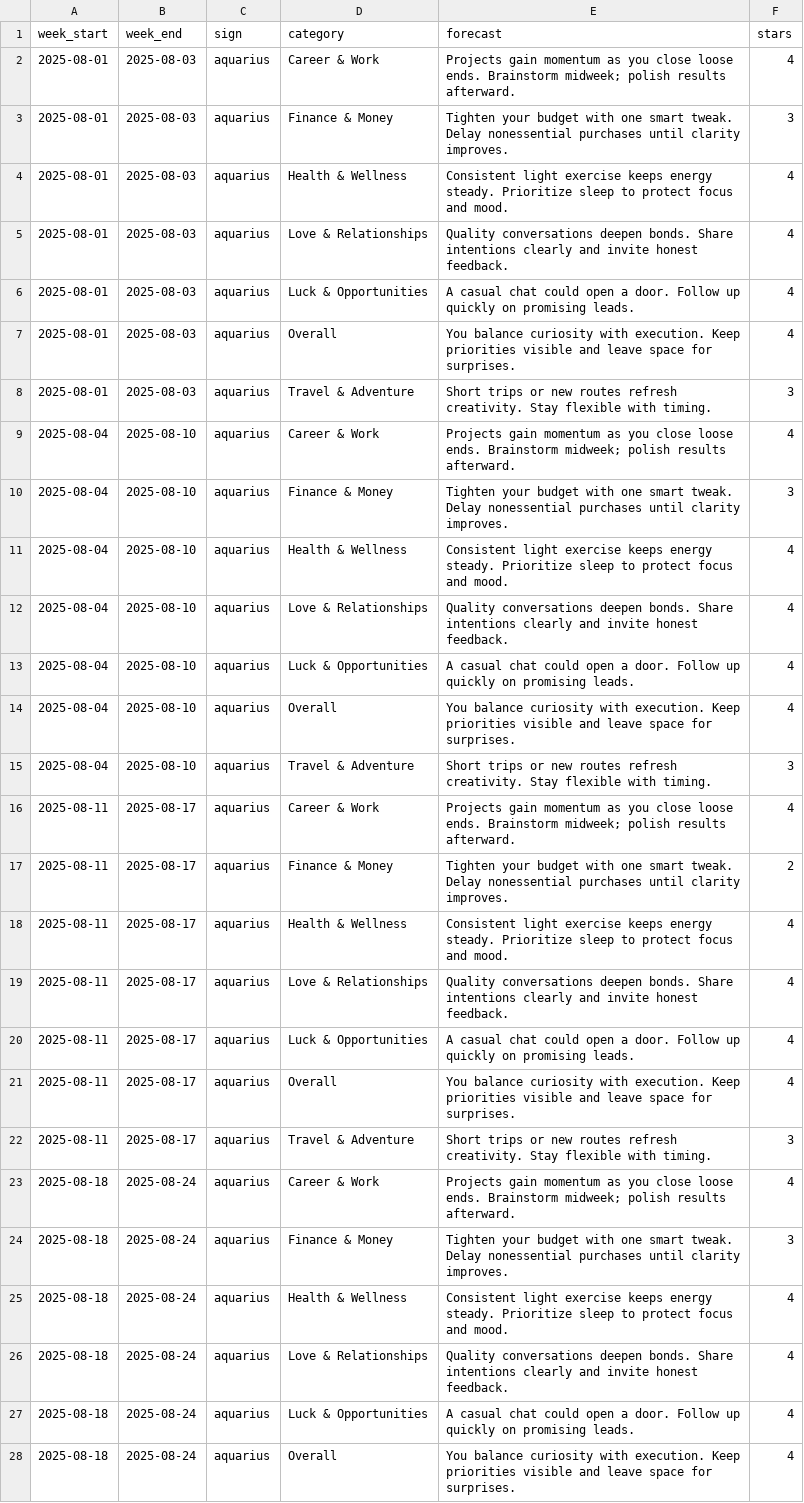
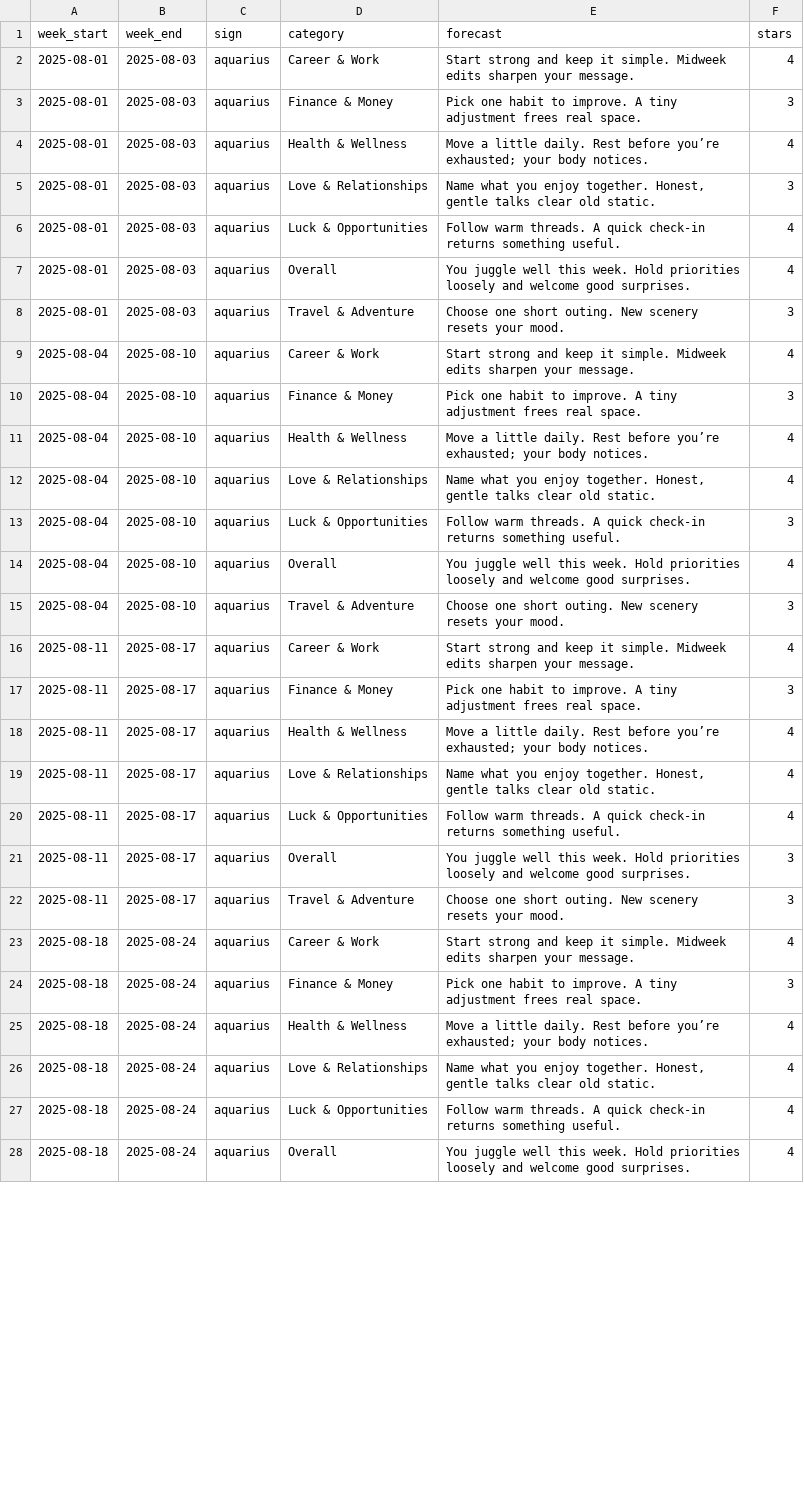
Before and after one commit to jphsu87/horoscope-api, a CSV file: data/aquarius_2025-08_weekly_with_stars.csv, drawn as a sheet; only a part is shown; the diff covers the shown part only; the diff names each change by its address in the sheet, - before the commit and + after, or states it on an @@ line.

Commit message:
Update forecast to be more uniques

```diff
--- a/data/aquarius_2025-08_weekly_with_stars.csv
+++ b/data/aquarius_2025-08_weekly_with_stars.csv
-E2 (forecast): Projects gain momentum as you close loose ends. Brainstorm midweek; polish results afterward.
+E2 (forecast): Start strong and keep it simple. Midweek edits sharpen your message.
-E3 (forecast): Tighten your budget with one smart tweak. Delay nonessential purchases until clarity improves.
+E3 (forecast): Pick one habit to improve. A tiny adjustment frees real space.
-E4 (forecast): Consistent light exercise keeps energy steady. Prioritize sleep to protect focus and mood.
+E4 (forecast): Move a little daily. Rest before you’re exhausted; your body notices.
-E5 (forecast): Quality conversations deepen bonds. Share intentions clearly and invite honest feedback.
+E5 (forecast): Name what you enjoy together. Honest, gentle talks clear old static.
-F5 (stars): 4
+F5 (stars): 3
-E6 (forecast): A casual chat could open a door. Follow up quickly on promising leads.
+E6 (forecast): Follow warm threads. A quick check-in returns something useful.
-E7 (forecast): You balance curiosity with execution. Keep priorities visible and leave space for surprises.
+E7 (forecast): You juggle well this week. Hold priorities loosely and welcome good surprises.
-E8 (forecast): Short trips or new routes refresh creativity. Stay flexible with timing.
+E8 (forecast): Choose one short outing. New scenery resets your mood.
-E9 (forecast): Projects gain momentum as you close loose ends. Brainstorm midweek; polish results afterward.
+E9 (forecast): Start strong and keep it simple. Midweek edits sharpen your message.
-E10 (forecast): Tighten your budget with one smart tweak. Delay nonessential purchases until clarity improves.
+E10 (forecast): Pick one habit to improve. A tiny adjustment frees real space.
-E11 (forecast): Consistent light exercise keeps energy steady. Prioritize sleep to protect focus and mood.
+E11 (forecast): Move a little daily. Rest before you’re exhausted; your body notices.
-E12 (forecast): Quality conversations deepen bonds. Share intentions clearly and invite honest feedback.
+E12 (forecast): Name what you enjoy together. Honest, gentle talks clear old static.
-E13 (forecast): A casual chat could open a door. Follow up quickly on promising leads.
+E13 (forecast): Follow warm threads. A quick check-in returns something useful.
-F13 (stars): 4
+F13 (stars): 3
-E14 (forecast): You balance curiosity with execution. Keep priorities visible and leave space for surprises.
+E14 (forecast): You juggle well this week. Hold priorities loosely and welcome good surprises.
-E15 (forecast): Short trips or new routes refresh creativity. Stay flexible with timing.
+E15 (forecast): Choose one short outing. New scenery resets your mood.
-E16 (forecast): Projects gain momentum as you close loose ends. Brainstorm midweek; polish results afterward.
+E16 (forecast): Start strong and keep it simple. Midweek edits sharpen your message.
-E17 (forecast): Tighten your budget with one smart tweak. Delay nonessential purchases until clarity improves.
+E17 (forecast): Pick one habit to improve. A tiny adjustment frees real space.
-F17 (stars): 2
+F17 (stars): 3
-E18 (forecast): Consistent light exercise keeps energy steady. Prioritize sleep to protect focus and mood.
+E18 (forecast): Move a little daily. Rest before you’re exhausted; your body notices.
-E19 (forecast): Quality conversations deepen bonds. Share intentions clearly and invite honest feedback.
+E19 (forecast): Name what you enjoy together. Honest, gentle talks clear old static.
-E20 (forecast): A casual chat could open a door. Follow up quickly on promising leads.
+E20 (forecast): Follow warm threads. A quick check-in returns something useful.
-E21 (forecast): You balance curiosity with execution. Keep priorities visible and leave space for surprises.
+E21 (forecast): You juggle well this week. Hold priorities loosely and welcome good surprises.
-F21 (stars): 4
+F21 (stars): 3
-E22 (forecast): Short trips or new routes refresh creativity. Stay flexible with timing.
+E22 (forecast): Choose one short outing. New scenery resets your mood.
-E23 (forecast): Projects gain momentum as you close loose ends. Brainstorm midweek; polish results afterward.
+E23 (forecast): Start strong and keep it simple. Midweek edits sharpen your message.
-E24 (forecast): Tighten your budget with one smart tweak. Delay nonessential purchases until clarity improves.
+E24 (forecast): Pick one habit to improve. A tiny adjustment frees real space.
-E25 (forecast): Consistent light exercise keeps energy steady. Prioritize sleep to protect focus and mood.
+E25 (forecast): Move a little daily. Rest before you’re exhausted; your body notices.
-E26 (forecast): Quality conversations deepen bonds. Share intentions clearly and invite honest feedback.
+E26 (forecast): Name what you enjoy together. Honest, gentle talks clear old static.
-E27 (forecast): A casual chat could open a door. Follow up quickly on promising leads.
+E27 (forecast): Follow warm threads. A quick check-in returns something useful.
-E28 (forecast): You balance curiosity with execution. Keep priorities visible and leave space for surprises.
+E28 (forecast): You juggle well this week. Hold priorities loosely and welcome good surprises.
```
Also changed, not shown: 10 edited cells elsewhere in this file, data/cancer_2025-08_weekly_with_stars.csv, data/capricorn_2025-08_weekly_with_stars.csv, 30 other files.
